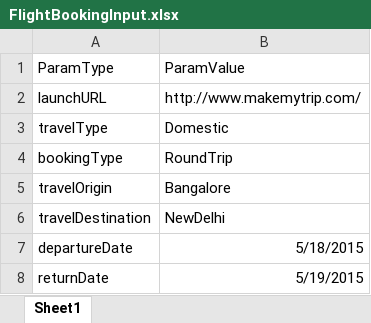
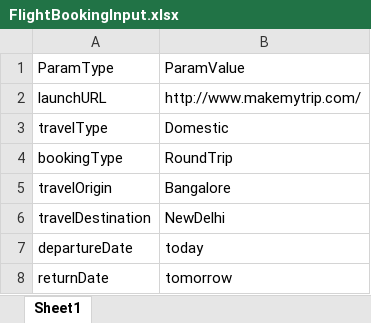
Before and after one commit to mchundi/MakeMyTrip, an Excel workbook: MakeMyTrip/src/input/FlightBookingInput.xlsx, sheet Sheet1, drawn as a sheet; values as stored, in another font and other column widths than the file's, no borders; the diff names each change by its address in the sheet, - before the commit and + after, or states it on an @@ line.

```diff
--- a/MakeMyTrip/src/input/FlightBookingInput.xlsx (sheet Sheet1)
+++ b/MakeMyTrip/src/input/FlightBookingInput.xlsx (sheet Sheet1)
-B7: 5/18/2015
+B7: today
-B8: 5/19/2015
+B8: tomorrow
```
Also changed, not shown: 44 other files.
